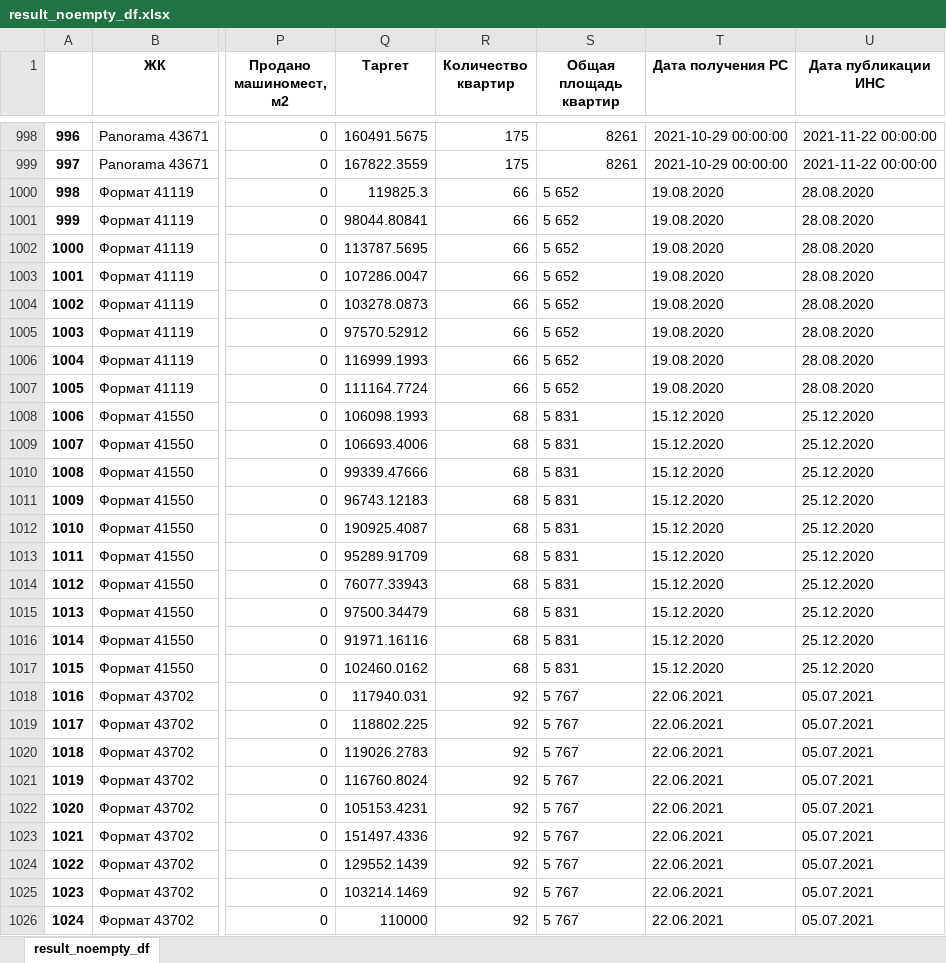
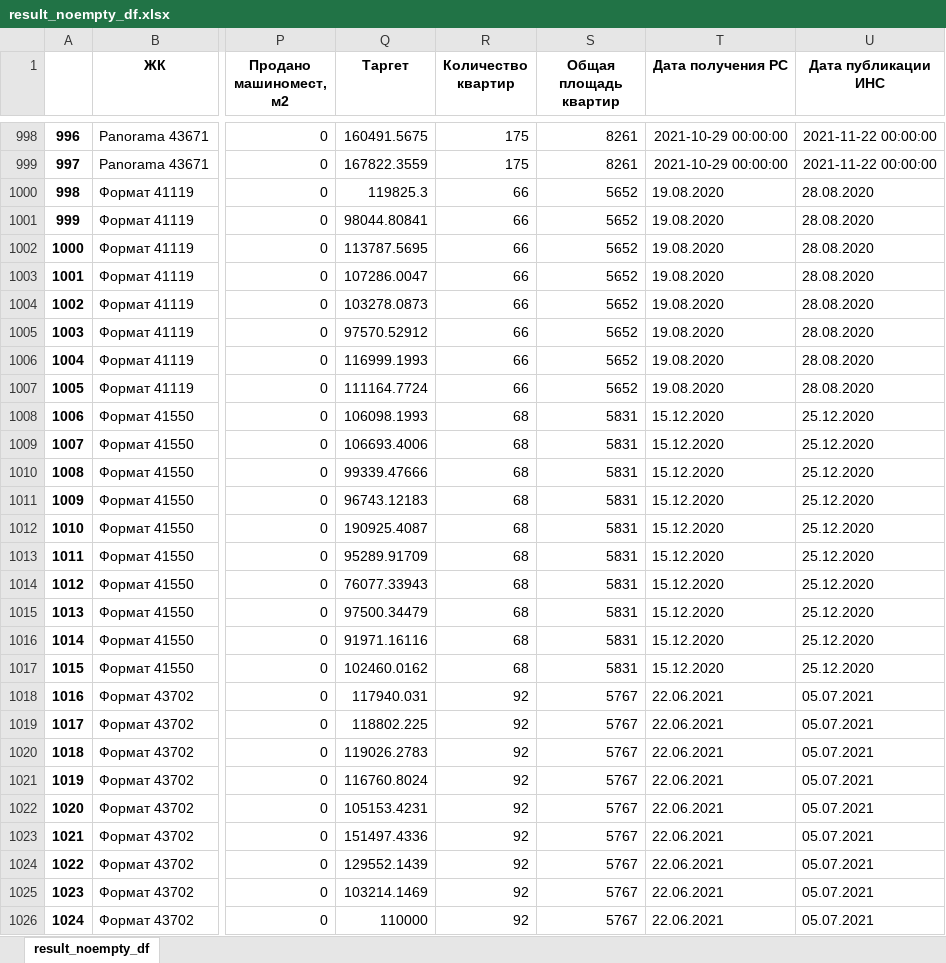
Before and after one commit to Doodhust/square_meter, an Excel workbook: data/result_noempty_df.xlsx, sheet result_noempty_df, drawn as a sheet; only a part is shown, gaps mark what is left out; values as stored, in another font and other column widths than the file's, no borders; the diff covers the shown part only; the diff names each change by its address in the sheet, - before the commit and + after, or states it on an @@ line.

```diff
--- a/data/result_noempty_df.xlsx (sheet result_noempty_df)
+++ b/data/result_noempty_df.xlsx (sheet result_noempty_df)
-S1000:S1007 (Общая площадь квартир): 5 652
+S1000:S1007 (Общая площадь квартир): 5652
-S1008:S1017 (Общая площадь квартир): 5 831
+S1008:S1017 (Общая площадь квартир): 5831
-S1018:S1026 (Общая площадь квартир): 5 767
+S1018:S1026 (Общая площадь квартир): 5767
```
Also changed, not shown: 139 edited cells and cell formats elsewhere in this sheet, data/result_norm_df.xlsx, data/result_prepared_df.xlsx, 3 other files.
